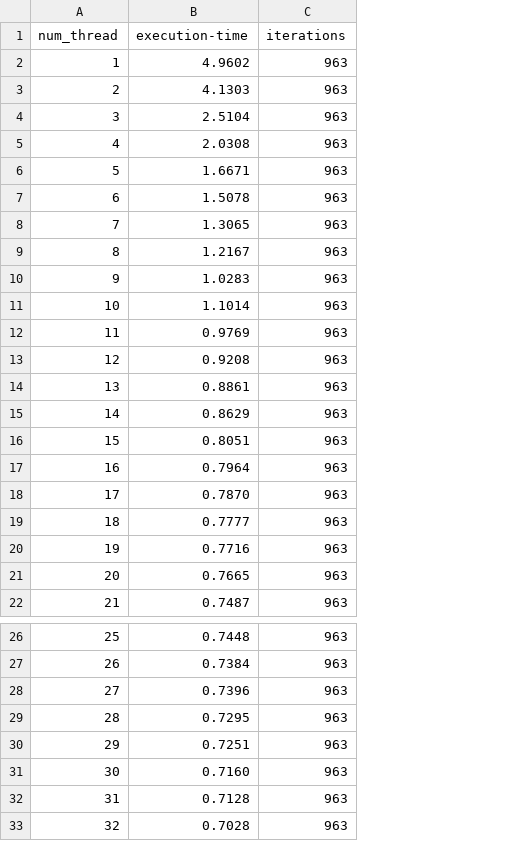
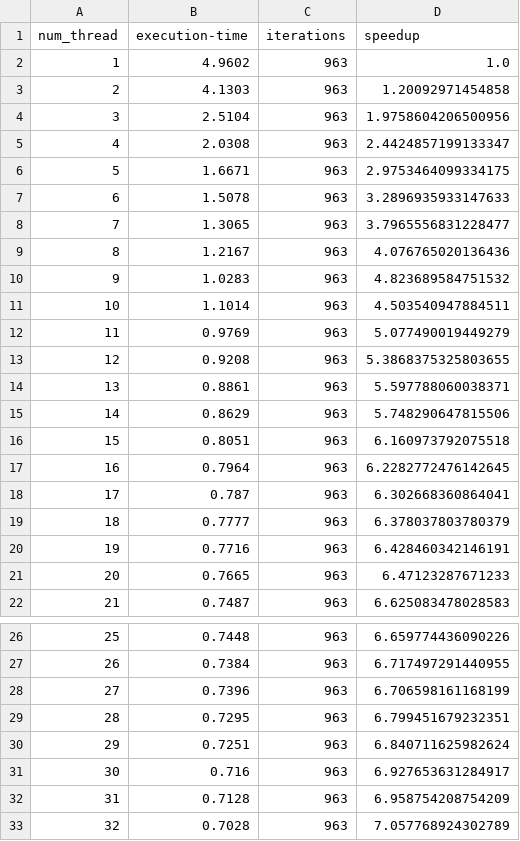
Before and after one commit to lukas-hinterleitner/parallel-computing, a CSV file: A2/execution-time-omp-dynamic-1152-1152-1000-0.01.csv, drawn as a sheet; only a part is shown, gaps mark what is left out; the diff names each change by its address in the sheet, - before the commit and + after, or states it on an @@ line.

Commit message:
add static and dynamic scheduling for OpenMP and finish report

```diff
--- a/A2/execution-time-omp-dynamic-1152-1152-1000-0.01.csv
+++ b/A2/execution-time-omp-dynamic-1152-1152-1000-0.01.csv
+column D (speedup), rows 2-22: 1.0 | 1.20092971454858 | 1.9758604206500956 | 2.4424857199133347 | 2.9753464099334175 | 3.2896935933147633 | 3.7965556831228477 | 4.076765020136436 | 4.823689584751532 | 4.503540947884511 | 5.077490019449279 | 5.3868375325803655 | 5.597788060038371 | 5.748290647815506 | 6.160973792075518 | 6.2282772476142645 | 6.302668360864041 | 6.378037803780379 | 6.428460342146191 | 6.47123287671233 | 6.625083478028583; rows 26-33: 6.659774436090226 | 6.717497291440955 | 6.706598161168199 | 6.799451679232351 | 6.840711625982624 | 6.927653631284917 | 6.958754208754209 | 7.057768924302789
-B18 (execution-time): 0.7870
+B18 (execution-time): 0.787
-B31 (execution-time): 0.7160
+B31 (execution-time): 0.716
```
Also changed, not shown: A2/execution-time-omp-dynamic-2688-4096-1000-0.01.csv, A2/execution-time-omp-dynamic-2688-4096-2000-0.01.csv, 13 other files.
